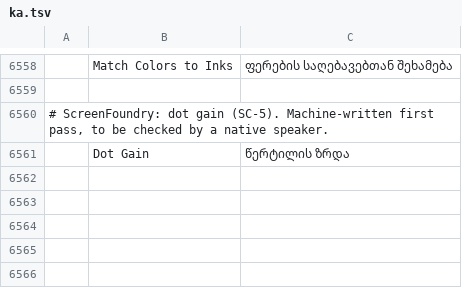
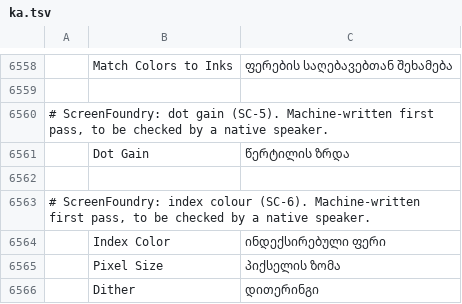
Before and after one commit to Stitchwright/screenfoundry, a TSV file: crates/ui-egui/src/i18n/ka.tsv, drawn as a sheet; only a part is shown, gaps mark what is left out; the diff names each change by its address in the sheet, - before the commit and + after, or states it on an @@ line.

```diff
--- a/crates/ui-egui/src/i18n/ka.tsv
+++ b/crates/ui-egui/src/i18n/ka.tsv
+row 6562: (empty)
+row 6563: # ScreenFoundry: index colour (SC-6). Machine-written first pass, to be checked by a native speaker.
+row 6564:  | Index Color | ინდექსირებული ფერი
+row 6565:  | Pixel Size | პიქსელის ზომა
+row 6566:  | Dither | დითერინგი
```
Also changed, not shown: crates/ui-egui/src/i18n/bg.tsv, crates/ui-egui/src/i18n/el.tsv, 28 other files.
